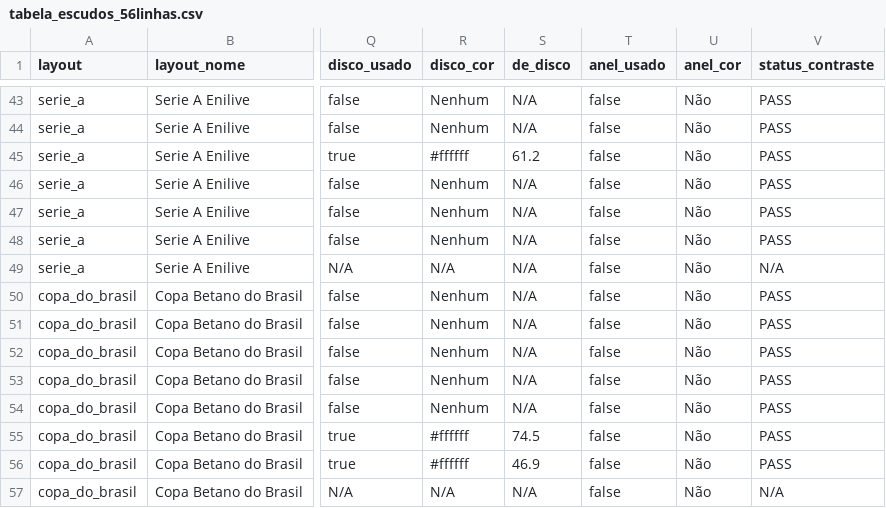
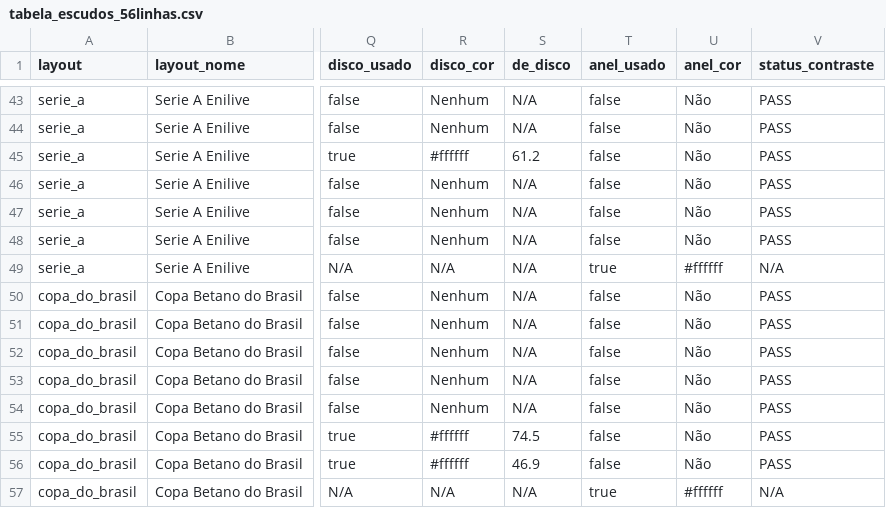
Before and after one commit to Play2703/football-legacy-godot, a CSV file: features/scoreboard/tabela_escudos_56linhas.csv, drawn as a sheet; only a part is shown, gaps mark what is left out; the diff covers the shown part only; the diff names each change by its address in the sheet, - before the commit and + after, or states it on an @@ line.

Commit message:
test(scoreboard): testes formais de anel ausente em escudo real e simetria de placar

```diff
--- a/features/scoreboard/tabela_escudos_56linhas.csv
+++ b/features/scoreboard/tabela_escudos_56linhas.csv
-T49 (anel_usado): false
+T49 (anel_usado): true
-U49 (anel_cor): Não
+U49 (anel_cor): #ffffff
-T57 (anel_usado): false
+T57 (anel_usado): true
-U57 (anel_cor): Não
+U57 (anel_cor): #ffffff
```
Also changed, not shown: 33 edited cells elsewhere in this file, 3 other files.
